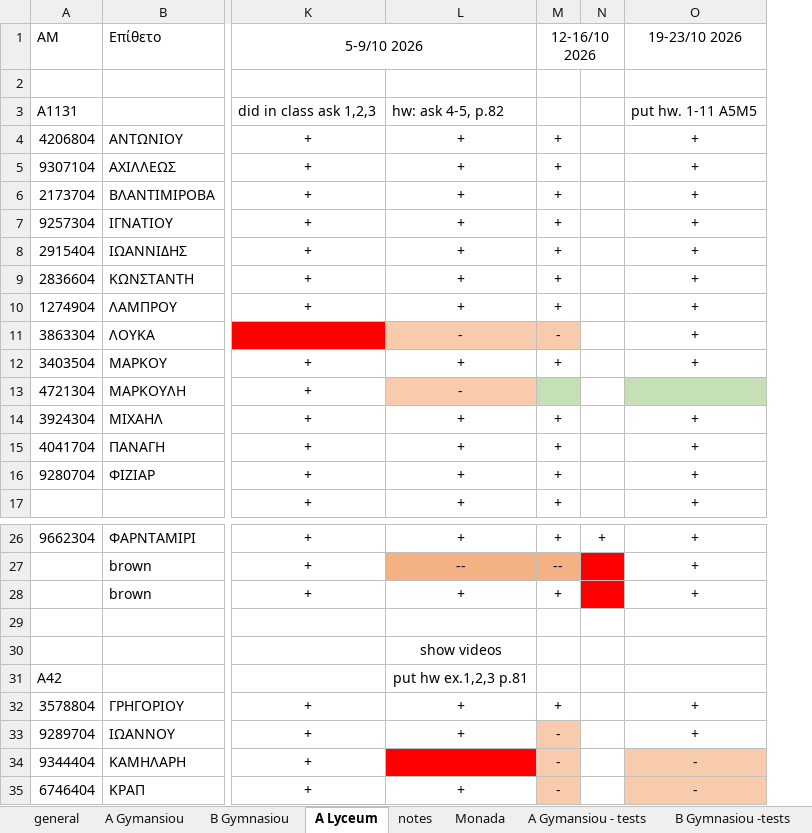
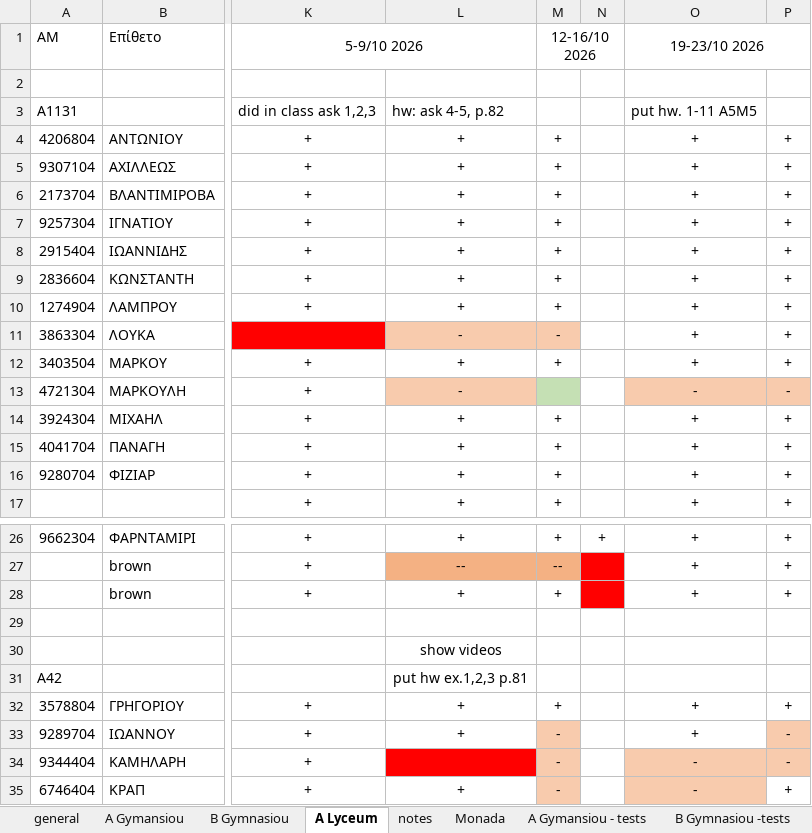
Before and after one commit to aristos32/education, an Excel workbook: schools-presentations/A Semester - Programmatismos.xlsx, sheet A Lyceum, drawn as a sheet; only a part is shown, gaps mark what is left out; values as stored, in another font and other column widths than the file's, no borders; the diff names each change by its address in the sheet, - before the commit and + after, or states it on an @@ line.

```diff
--- a/schools-presentations/A Semester - Programmatismos.xlsx (sheet A Lyceum)
+++ b/schools-presentations/A Semester - Programmatismos.xlsx (sheet A Lyceum)
+column P, rows 4-17: + | + | + | + | + | + | + | + | + | - | + | + | + | +; rows 26-35: + | + | + |  |  |  | + | - | - | +
+O1:P1 merged
-O13: (empty)
+O13: -
-O13 fill: #C5E0B4
+O13 fill: #F8CBAD
-O32 italic: off
+O32 italic: on
```
Also changed, not shown: sheet general, 12 other files.
